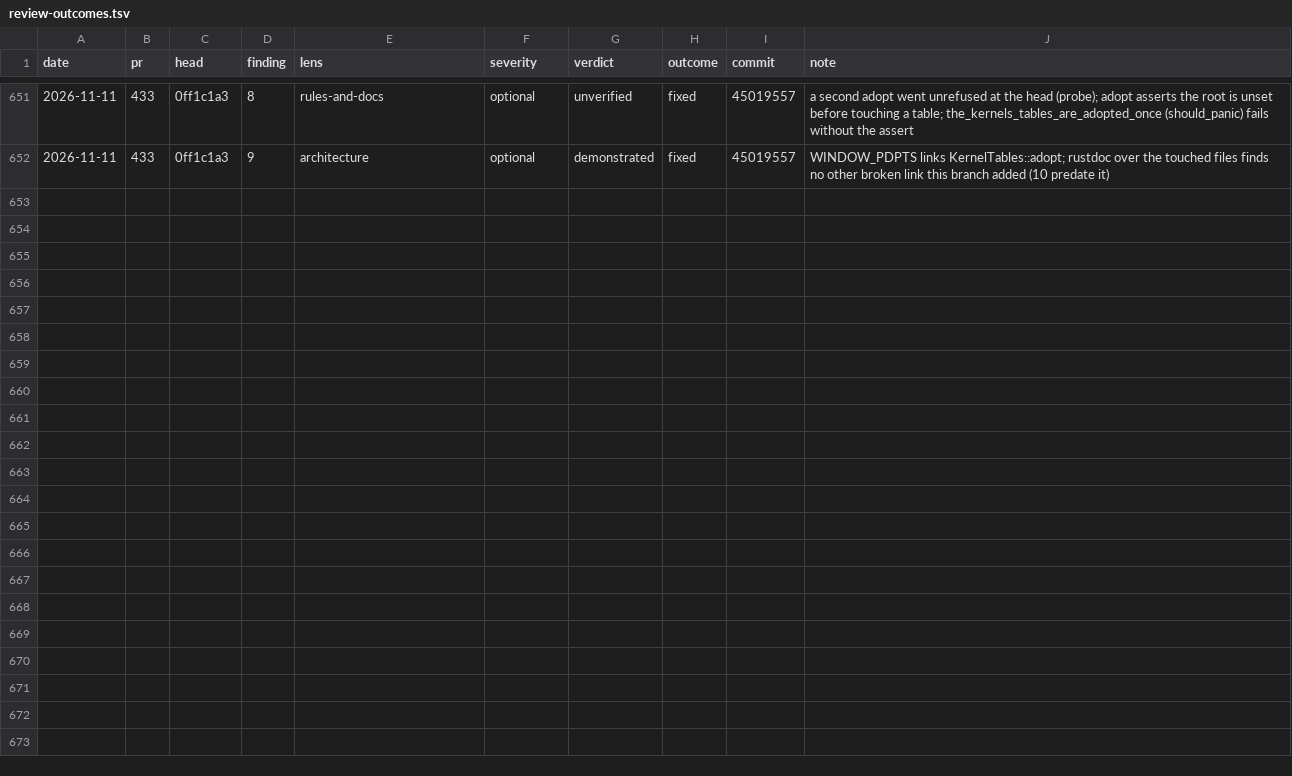
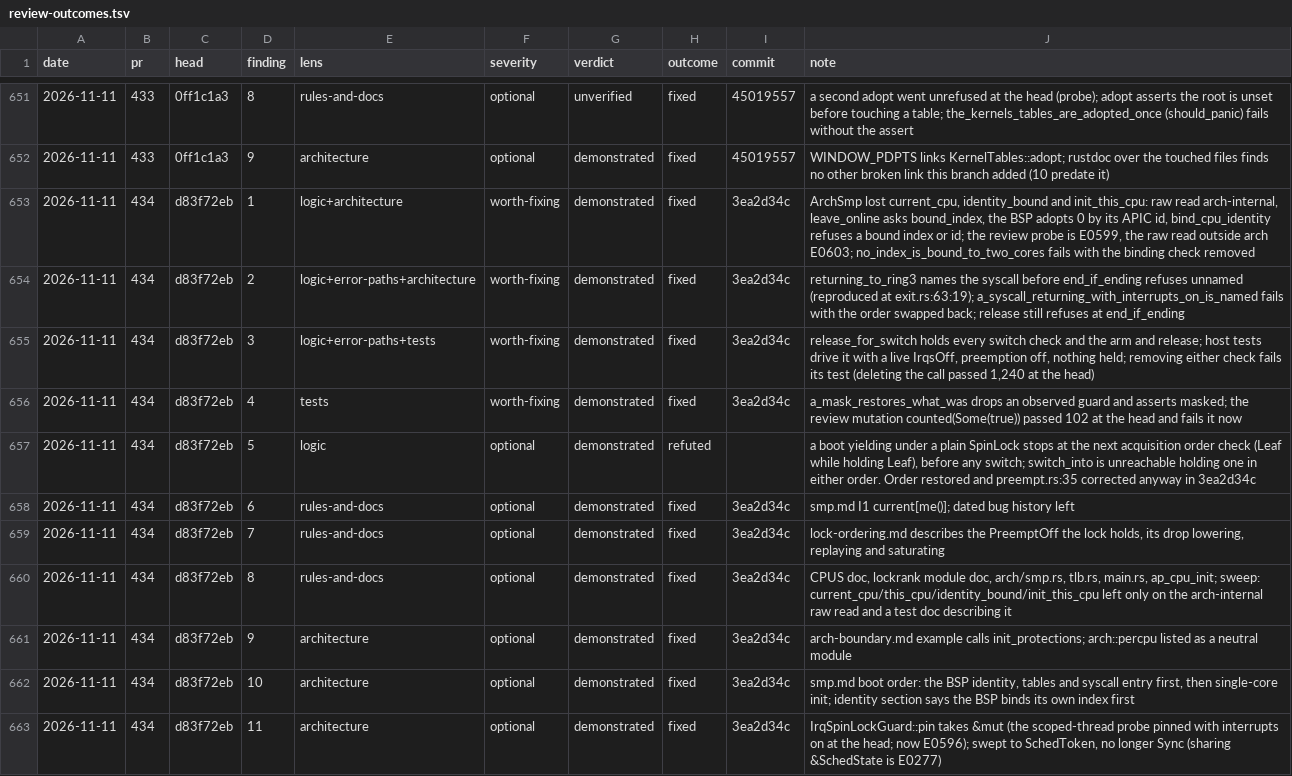
Before and after one commit to kelby0320/nitrox, a TSV file: .claude/review-outcomes.tsv, drawn as a sheet; only a part is shown, gaps mark what is left out; the diff names each change by its address in the sheet, - before the commit and + after, or states it on an @@ line.

```diff
--- a/.claude/review-outcomes.tsv
+++ b/.claude/review-outcomes.tsv
+row 653: 2026-11-11 | 434 | d83f72eb | 1 | logic+architecture | worth-fixing | demonstrated | fixed | 3ea2d34c | ArchSmp lost current_cpu, identity_bound and init_this_cpu: raw read arch-internal, leave_online asks bound_index, the BSP adopts 0 by its APIC id, bind_cpu_identity refuses a bound index or id; the review probe is E0599, the raw read outside arch E0603; no_index_is_bound_to_two_cores fails with the binding check removed
+row 654: 2026-11-11 | 434 | d83f72eb | 2 | logic+error-paths+architecture | worth-fixing | demonstrated | fixed | 3ea2d34c | returning_to_ring3 names the syscall before end_if_ending refuses unnamed (reproduced at exit.rs:63:19); a_syscall_returning_with_interrupts_on_is_named fails with the order swapped back; release still refuses at end_if_ending
+row 655: 2026-11-11 | 434 | d83f72eb | 3 | logic+error-paths+tests | worth-fixing | demonstrated | fixed | 3ea2d34c | release_for_switch holds every switch check and the arm and release; host tests drive it with a live IrqsOff, preemption off, nothing held; removing either check fails its test (deleting the call passed 1,240 at the head)
+row 656: 2026-11-11 | 434 | d83f72eb | 4 | tests | worth-fixing | demonstrated | fixed | 3ea2d34c | a_mask_restores_what_was drops an observed guard and asserts masked; the review mutation counted(Some(true)) passed 102 at the head and fails it now
+row 657: 2026-11-11 | 434 | d83f72eb | 5 | logic | optional | demonstrated | refuted |  | a boot yielding under a plain SpinLock stops at the next acquisition order check (Leaf while holding Leaf), before any switch; switch_into is unreachable holding one in either order. Order restored and preempt.rs:35 corrected anyway in 3ea2d34c
+row 658: 2026-11-11 | 434 | d83f72eb | 6 | rules-and-docs | optional | demonstrated | fixed | 3ea2d34c | smp.md I1 current[me()]; dated bug history left
+row 659: 2026-11-11 | 434 | d83f72eb | 7 | rules-and-docs | optional | demonstrated | fixed | 3ea2d34c | lock-ordering.md describes the PreemptOff the lock holds, its drop lowering, replaying and saturating
+row 660: 2026-11-11 | 434 | d83f72eb | 8 | rules-and-docs | optional | demonstrated | fixed | 3ea2d34c | CPUS doc, lockrank module doc, arch/smp.rs, tlb.rs, main.rs, ap_cpu_init; sweep: current_cpu/this_cpu/identity_bound/init_this_cpu left only on the arch-internal raw read and a test doc describing it
+row 661: 2026-11-11 | 434 | d83f72eb | 9 | architecture | optional | demonstrated | fixed | 3ea2d34c | arch-boundary.md example calls init_protections; arch::percpu listed as a neutral module
+row 662: 2026-11-11 | 434 | d83f72eb | 10 | architecture | optional | demonstrated | fixed | 3ea2d34c | smp.md boot order: the BSP identity, tables and syscall entry first, then single-core init; identity section says the BSP binds its own index first
+row 663: 2026-11-11 | 434 | d83f72eb | 11 | architecture | optional | demonstrated | fixed | 3ea2d34c | IrqSpinLockGuard::pin takes &mut (the scoped-thread probe pinned with interrupts on at the head; now E0596); swept to SchedToken, no longer Sync (sharing &SchedState is E0277)
```
